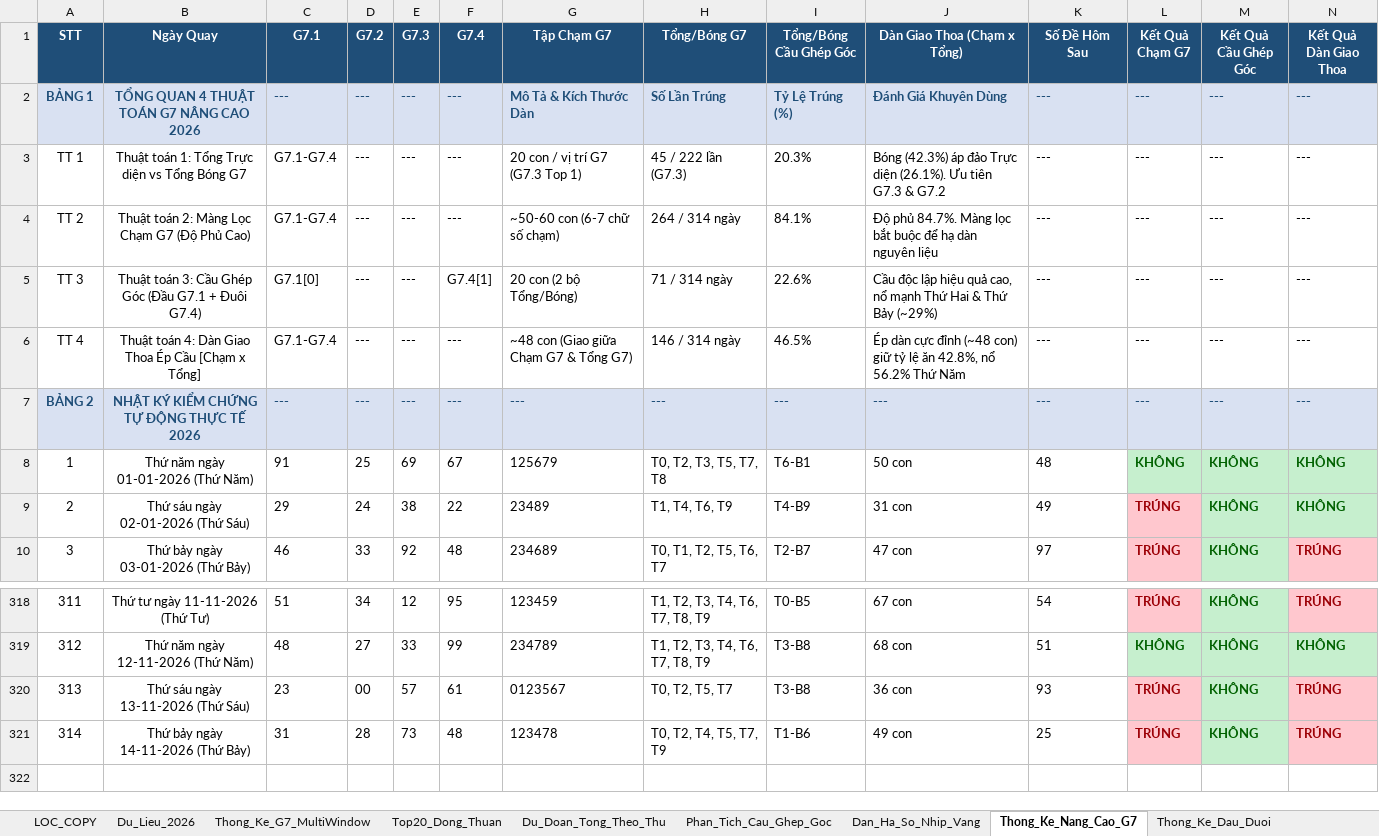
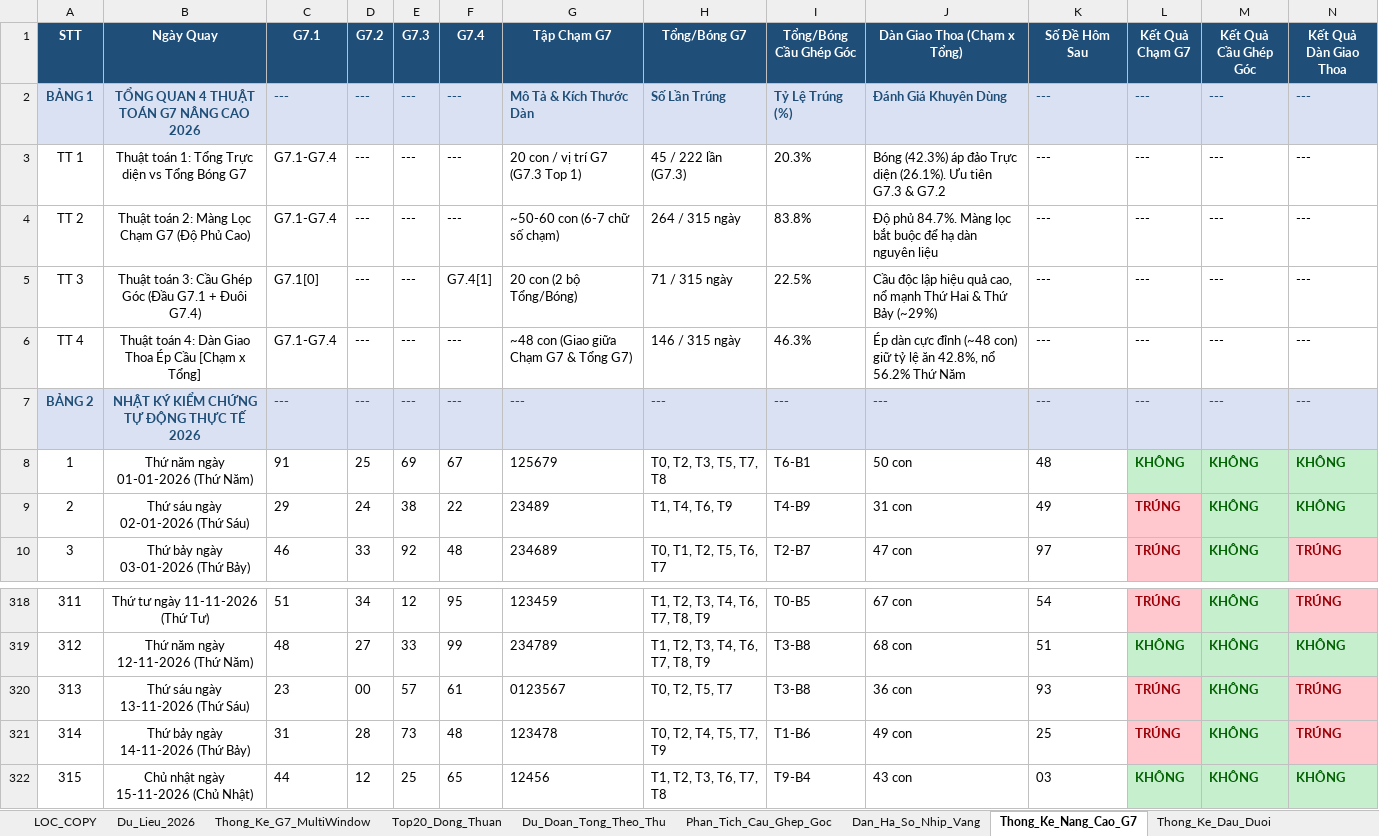
Before and after one commit to happiness2286-dot/67up97, an Excel workbook: Thong_Ke_G7_Va_Top20_XSMB_2026.xlsx, sheet Thong_Ke_Nang_Cao_G7, drawn as a sheet; only a part is shown, gaps mark what is left out; values as stored, in another font and other column widths than the file's, no borders; rows hold the shown columns only; the diff names each change by its address in the sheet, - before the commit and + after, or states it on an @@ line.

```diff
--- a/Thong_Ke_G7_Va_Top20_XSMB_2026.xlsx (sheet Thong_Ke_Nang_Cao_G7)
+++ b/Thong_Ke_G7_Va_Top20_XSMB_2026.xlsx (sheet Thong_Ke_Nang_Cao_G7)
-H4 (Tổng/Bóng G7): 264 / 314 ngày
+H4 (Tổng/Bóng G7): 264 / 315 ngày
-I4 (Tổng/Bóng Cầu Ghép Góc): 84.1%
+I4 (Tổng/Bóng Cầu Ghép Góc): 83.8%
-H5 (Tổng/Bóng G7): 71 / 314 ngày
+H5 (Tổng/Bóng G7): 71 / 315 ngày
-I5 (Tổng/Bóng Cầu Ghép Góc): 22.6%
+I5 (Tổng/Bóng Cầu Ghép Góc): 22.5%
-H6 (Tổng/Bóng G7): 146 / 314 ngày
+H6 (Tổng/Bóng G7): 146 / 315 ngày
-I6 (Tổng/Bóng Cầu Ghép Góc): 46.5%
+I6 (Tổng/Bóng Cầu Ghép Góc): 46.3%
+row 322: 315 | Chủ nhật ngày 15-11-2026 (Chủ Nhật) | 44 | 12 | 25 | 65 | 12456 | T1, T2, T3, T6, T7, T8 | T9-B4 | 43 con | 03 | KHÔNG | KHÔNG | KHÔNG
```
Also changed, not shown: sheet Top20_Dong_Thuan, sheet Dan_Ha_So_Nhip_Vang, sheet Du_Lieu_2026, sheet Thong_Ke_G7_MultiWindow, sheet Lich_Su_Nuoi_Khung_3Ngay, sheet Du_Doan_Tong_Theo_Thu, 2 more sheets, 9 other files.
